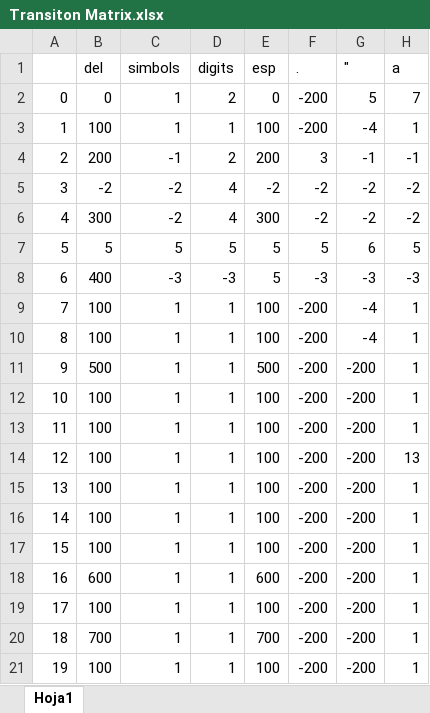
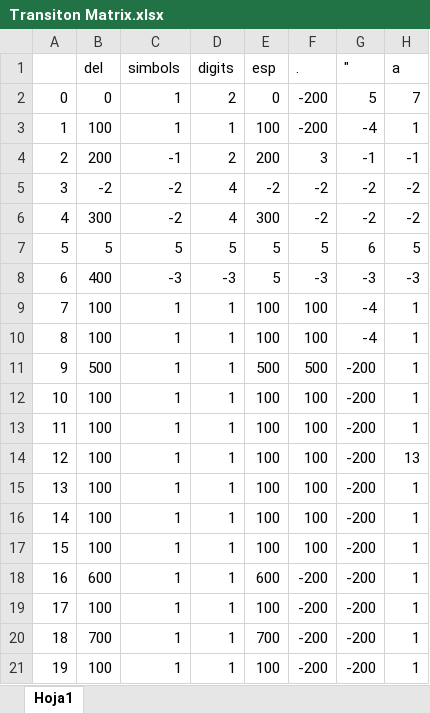
Before and after one commit to JesusNoel69/LadonLang, an Excel workbook: Transiton Matrix.xlsx, sheet Hoja1, drawn as a sheet; only a part is shown; values as stored, in another font and other column widths than the file's, no borders; the diff names each change by its address in the sheet, - before the commit and + after, or states it on an @@ line.

```diff
--- a/Transiton Matrix.xlsx (sheet Hoja1)
+++ b/Transiton Matrix.xlsx (sheet Hoja1)
-F9:F10 (.): -200
+F9:F10 (.): 100
-F11 (.): -200
+F11 (.): 500
-F12:F17 (.): -200
+F12:F17 (.): 100
```
Also changed, not shown: 22 other files.
